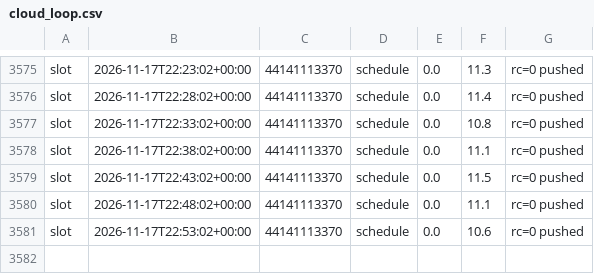
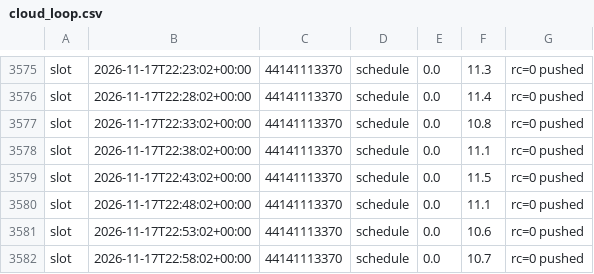
Before and after one commit to WheelOfBalls/BOB-Cloud-Recorder, a CSV file: data/cloud_loop.csv, drawn as a sheet; only a part is shown, gaps mark what is left out; the diff names each change by its address in the sheet, - before the commit and + after, or states it on an @@ line.

```diff
--- a/data/cloud_loop.csv
+++ b/data/cloud_loop.csv
+row 3582: slot | 2026-11-17T22:58:02+00:00 | 44141113370 | schedule | 0.0 | 10.7 | rc=0 pushed
```
Also changed, not shown: data/run_log.csv, 2 other files.
